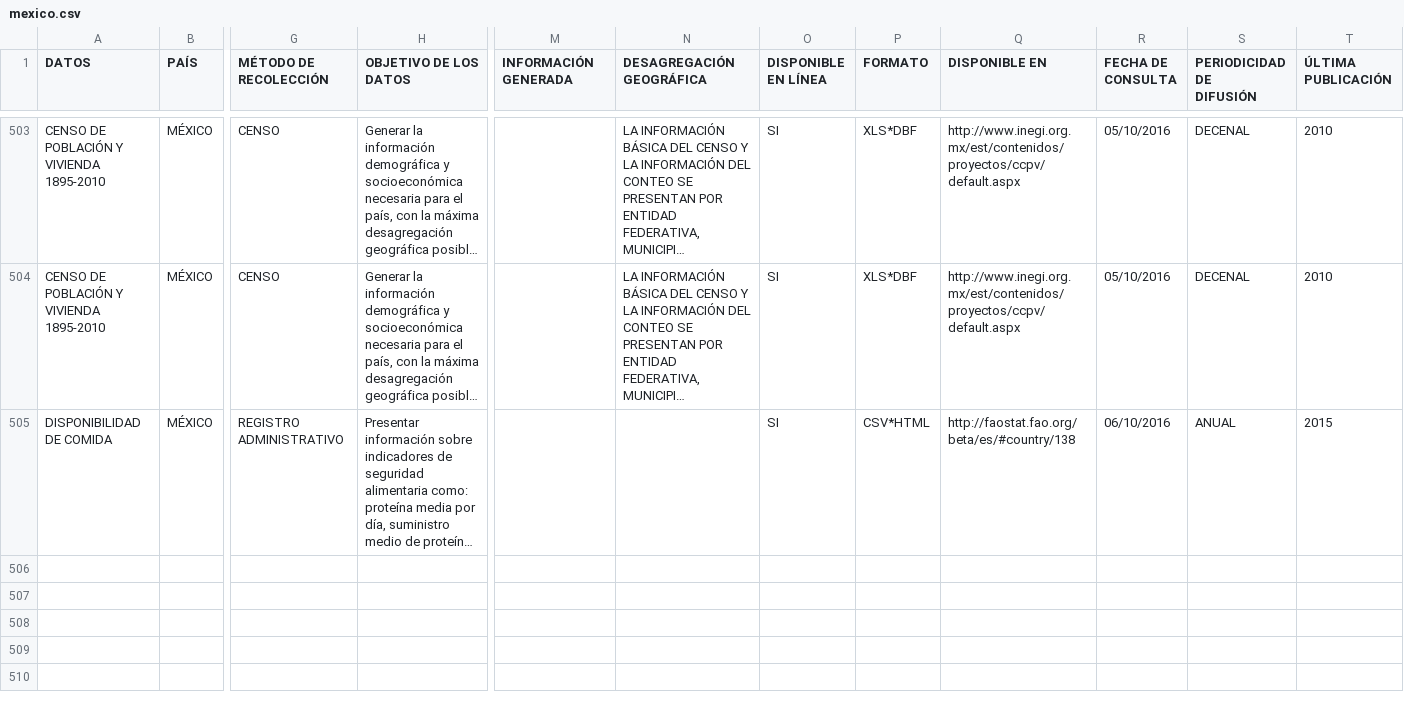
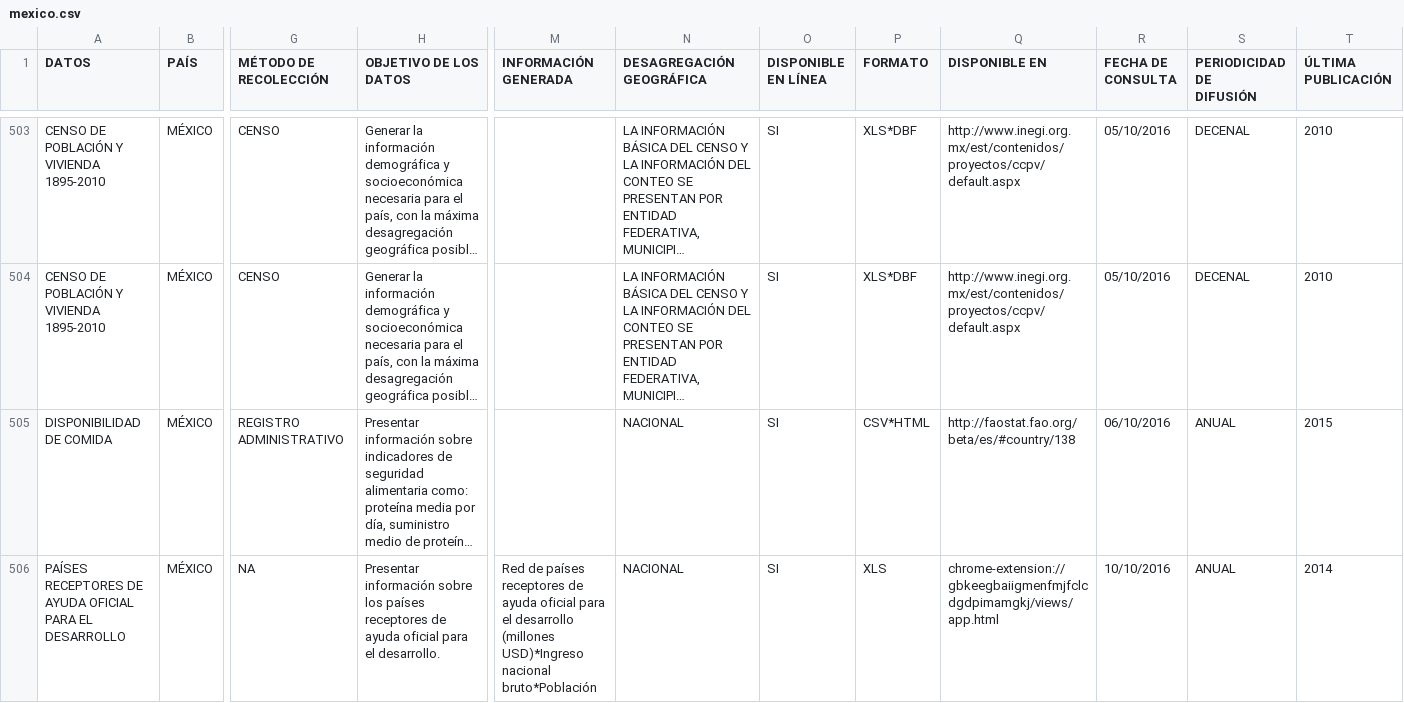
Before and after one commit to cepei/actores-y-datos, a CSV file: network-viz/data/mexico.csv, drawn as a sheet; only a part is shown, gaps mark what is left out; long unchanged cells end in …; rows hold the shown columns only; the diff names each change by its address in the sheet, - before the commit and + after, or states it on an @@ line.

```diff
--- a/network-viz/data/mexico.csv
+++ b/network-viz/data/mexico.csv
-N505 (DESAGREGACIÓN GEOGRÁFICA): (empty)
+N505 (DESAGREGACIÓN GEOGRÁFICA): NACIONAL
+row 506: PAÍSES RECEPTORES DE AYUDA OFICIAL PARA EL DESARROLLO | MÉXICO | NA | Presentar información sobre los países receptores de ayuda oficial para el desarrollo. | Red de países receptores de ayuda oficial para el desarrollo (millones USD)*Ingreso nacional bruto*Población | NACIONAL | SI | XLS | chrome-extension://gbkeegbaiigmenfmjfclcdgdpimamgkj/views/app.html | 10/10/2016 | ANUAL | 2014
```
Also changed, not shown: 4 other files.
